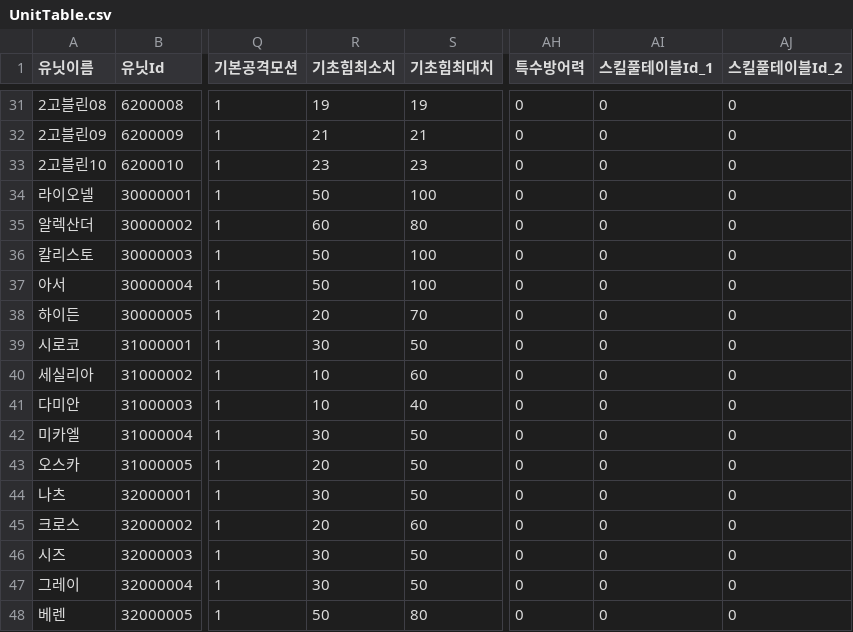
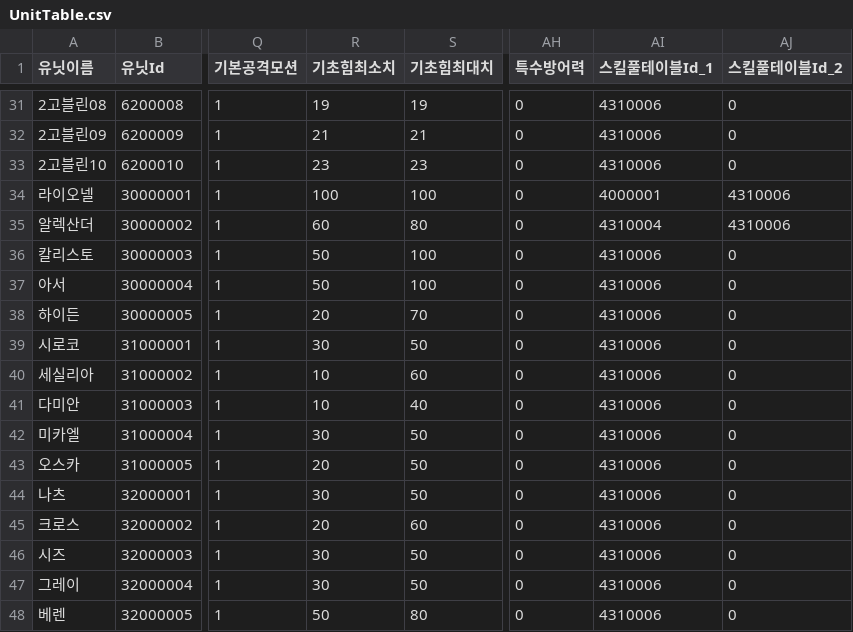
Before and after one commit to HAGU-G/Team-Lost-Vikings, a CSV file: Assets/DataTable/UnitTable.csv, drawn as a sheet; only a part is shown, gaps mark what is left out; the diff covers the shown part only; the diff names each change by its address in the sheet, - before the commit and + after, or states it on an @@ line.

```diff
--- a/Assets/DataTable/UnitTable.csv
+++ b/Assets/DataTable/UnitTable.csv
-AI31:AI33 (스킬풀테이블Id_1): 0
+AI31:AI33 (스킬풀테이블Id_1): 4310006
-R34 (기초힘최소치): 50
+R34 (기초힘최소치): 100
-AI34 (스킬풀테이블Id_1): 0
+AI34 (스킬풀테이블Id_1): 4000001
-AJ34:AJ35 (스킬풀테이블Id_2): 0
+AJ34:AJ35 (스킬풀테이블Id_2): 4310006
-AI35 (스킬풀테이블Id_1): 0
+AI35 (스킬풀테이블Id_1): 4310004
-AI36:AI48 (스킬풀테이블Id_1): 0
+AI36:AI48 (스킬풀테이블Id_1): 4310006
```
Also changed, not shown: 27 edited cells elsewhere in this file, Assets/DataTable/SkillTable.csv, 41 other files.
